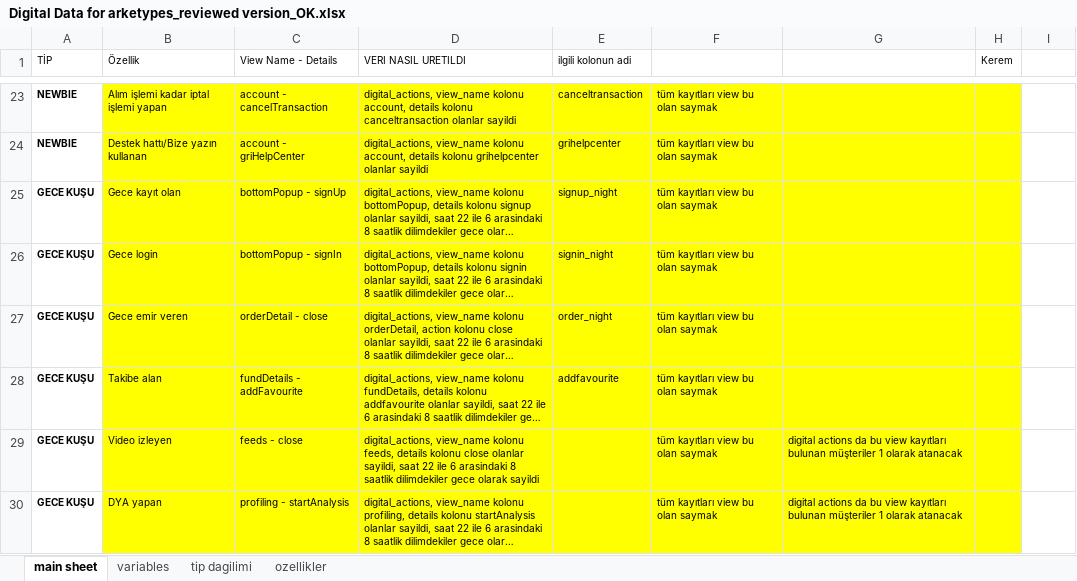
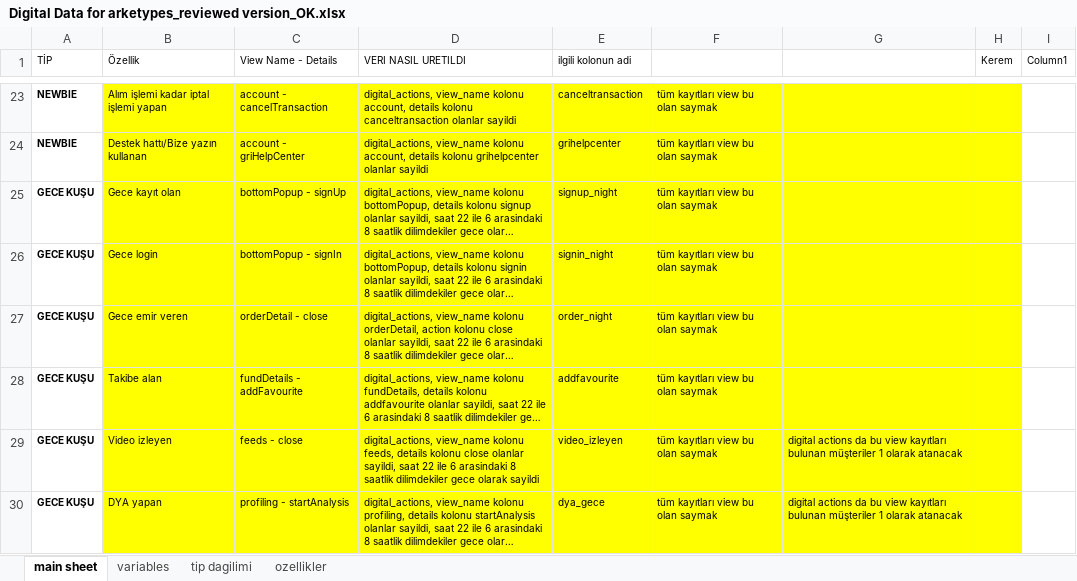
Before and after one commit to kerembukucu/foneria_data_pipeline, an Excel workbook: Digital Data for arketypes_reviewed version_OK.xlsx, sheet main sheet, drawn as a sheet; only a part is shown, gaps mark what is left out; long unchanged cells end in …; values as stored, in another font and other column widths than the file's, no borders; table styles not drawn; the diff covers the shown part only; the diff names each change by its address in the sheet, - before the commit and + after, or states it on an @@ line.

```diff
--- a/Digital Data for arketypes_reviewed version_OK.xlsx (sheet main sheet)
+++ b/Digital Data for arketypes_reviewed version_OK.xlsx (sheet main sheet)
-I1: (empty)
+I1: Column1
-E29 (ilgili kolonun adi): (empty)
+E29 (ilgili kolonun adi): video_izleyen
-E30 (ilgili kolonun adi): (empty)
+E30 (ilgili kolonun adi): dya_gece
```
Also changed, not shown: 12 edited cells and cell formats elsewhere in this sheet, 7 other files.
